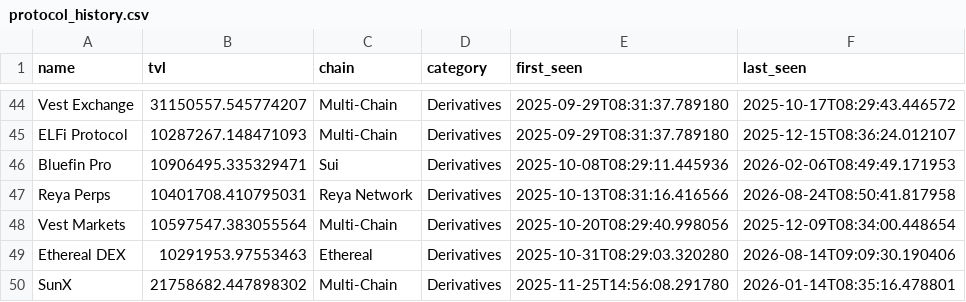
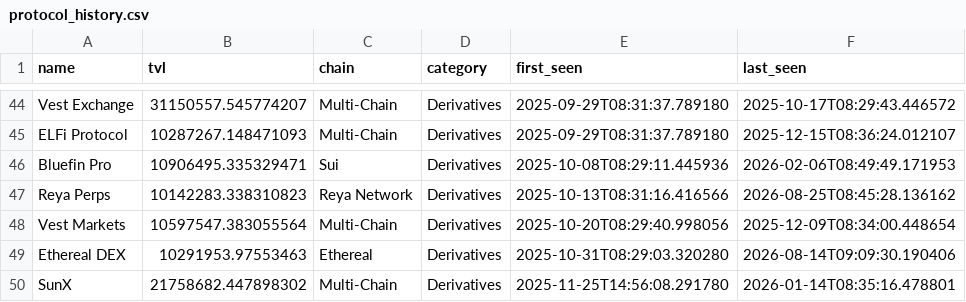
Before and after one commit to rfrm-dao/AutoNewProtocolTVL, a CSV file: protocol_history.csv, drawn as a sheet; only a part is shown, gaps mark what is left out; the diff covers the shown part only.

```diff
--- a/protocol_history.csv
+++ b/protocol_history.csv
@@ -46,3 +46,3 @@ ELFi Protocol,10287267.148471093,Multi-Chain,Derivatives,2025-09-29T08:31:37.789
 Bluefin Pro,10906495.335329471,Sui,Derivatives,2025-10-08T08:29:11.445936,2026-02-06T08:49:49.171953
-Reya Perps,10401708.410795031,Reya Network,Derivatives,2025-10-13T08:31:16.416566,2026-08-24T08:50:41.817958
+Reya Perps,10142283.338310823,Reya Network,Derivatives,2025-10-13T08:31:16.416566,2026-08-25T08:45:28.136162
 Vest Markets,10597547.383055564,Multi-Chain,Derivatives,2025-10-20T08:29:40.998056,2025-12-09T08:34:00.448654
```
Also changed, not shown: 45 edited cells elsewhere in this file.
